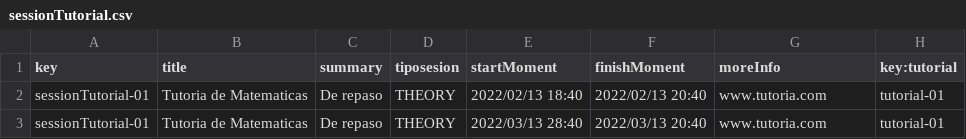
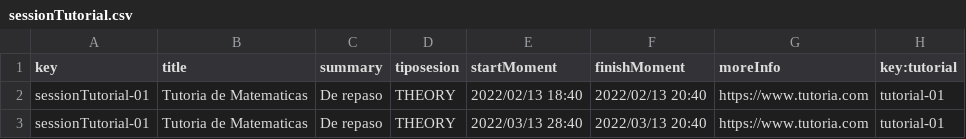
Before and after one commit to JuanluRM/acme-G11-DP2, a CSV file: Acme-L3-D01-23.1.0/src/main/webapp/WEB-INF/resources/sample-data/sessionTutorial.csv, drawn as a sheet.

Commit message:
cambios csv

```diff
--- a/Acme-L3-D01-23.1.0/src/main/webapp/WEB-INF/resources/sample-data/sessionTutorial.csv
+++ b/Acme-L3-D01-23.1.0/src/main/webapp/WEB-INF/resources/sample-data/sessionTutorial.csv
@@ -1,3 +1,3 @@
 key,title,summary,tiposesion,startMoment,finishMoment,moreInfo,key:tutorial
-sessionTutorial-01,Tutoria de Matematicas,De repaso,THEORY,2022/02/13 18:40,2022/02/13 20:40,www.tutoria.com,tutorial-01
-sessionTutorial-01,Tutoria de Matematicas,De repaso,THEORY,2022/03/13 28:40,2022/03/13 20:40,www.tutoria.com,tutorial-01
+sessionTutorial-01,Tutoria de Matematicas,De repaso,THEORY,2022/02/13 18:40,2022/02/13 20:40,https://www.tutoria.com,tutorial-01
+sessionTutorial-01,Tutoria de Matematicas,De repaso,THEORY,2022/03/13 28:40,2022/03/13 20:40,https://www.tutoria.com,tutorial-01
```
